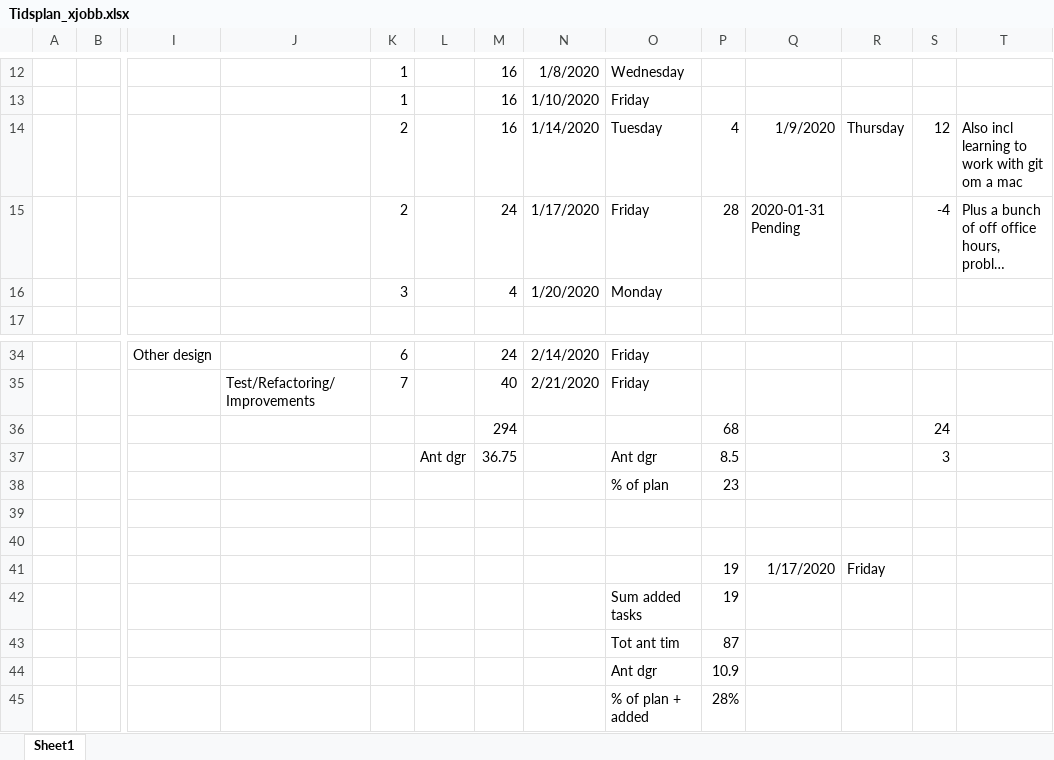
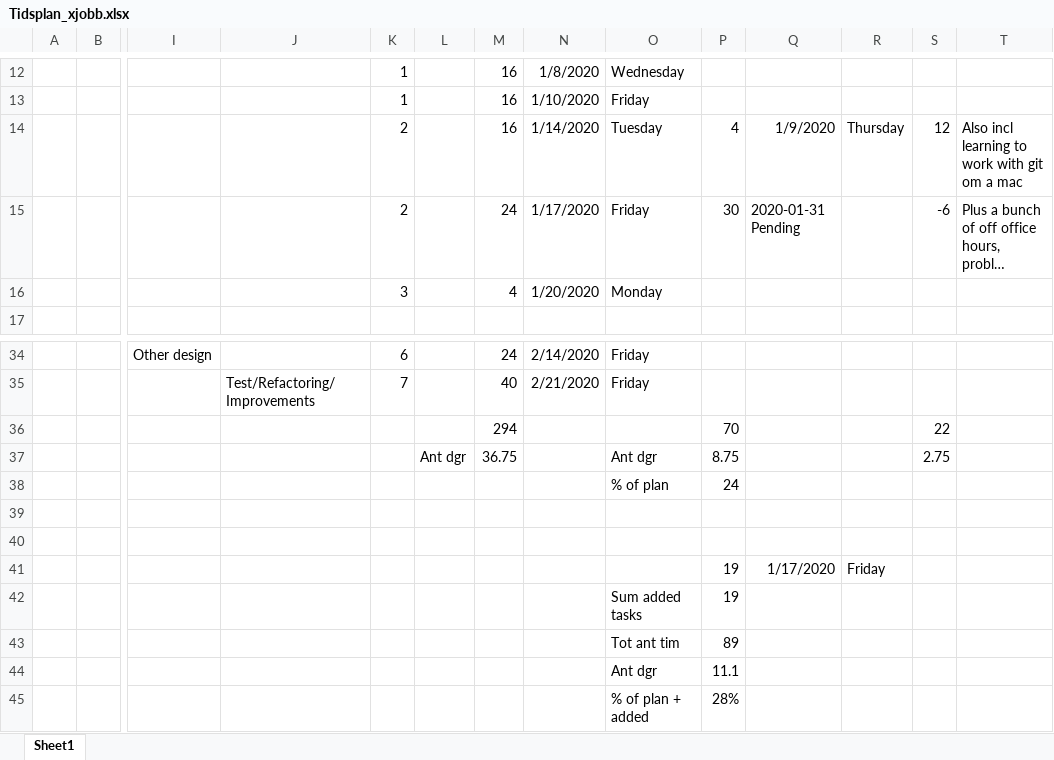
Before and after one commit to carlschlyter/mi_thesis, an Excel workbook: Tidsplan_xjobb.xlsx, sheet Sheet1, drawn as a sheet; only a part is shown, gaps mark what is left out; long unchanged cells end in …; values as stored, in another font and other column widths than the file's, no borders; removed rows and columns are numbered as before the commit, all else as after; rows hold the shown columns only; the diff names each change by its address in the sheet, - before the commit and + after, or states it on an @@ line.

Commit message:
updated tidsplan

```diff
--- a/Tidsplan_xjobb.xlsx (sheet Sheet1)
+++ b/Tidsplan_xjobb.xlsx (sheet Sheet1)
-P15: 28
+P15: 30
-S15: -4
+S15: -6
-row 36:  |  |  |  |  |  | 294 |  |  | 68 |  |  | 24
+row 36:  |  |  |  |  |  | 294 |  |  | 70 |  |  | 22
-P37: 8.5
+P37: 8.75
-S37: 3
+S37: 2.75
-P38: 23
+P38: 24
-P43: 87
+P43: 89
-P44: 10.9
+P44: 11.1
```
